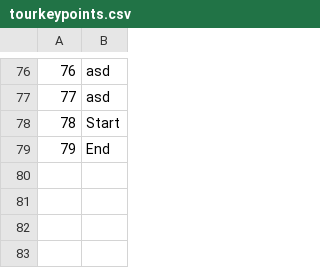
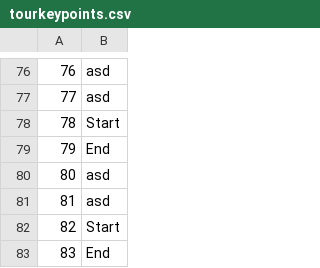
Before and after one commit to anastano/group-3-team-B, a CSV file: SIMS_HCI_Project/SIMS_HCI_Project/Resources/Database/tourkeypoints.csv, drawn as a sheet; only a part is shown, gaps mark what is left out.

```diff
--- a/SIMS_HCI_Project/SIMS_HCI_Project/Resources/Database/tourkeypoints.csv
+++ b/SIMS_HCI_Project/SIMS_HCI_Project/Resources/Database/tourkeypoints.csv
@@ -79 +79,5 @@
 79|End
+80|asd
+81|asd
+82|Start
+83|End
```
Also changed, not shown: SIMS_HCI_Project/SIMS_HCI_Project/Resources/Database/notifications.csv, SIMS_HCI_Project/SIMS_HCI_Project/Resources/Database/regularTourRequests.csv, 10 other files.
